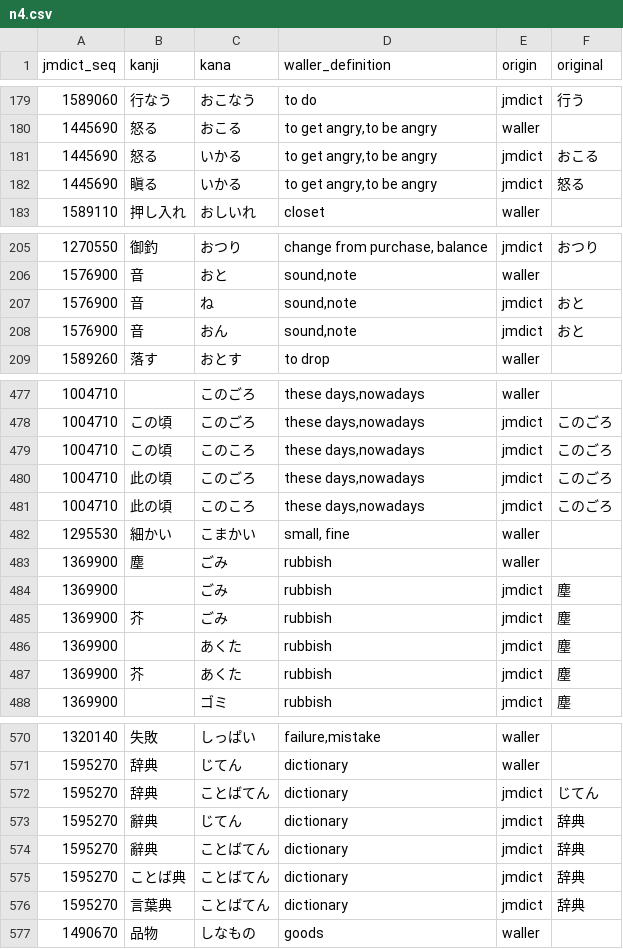
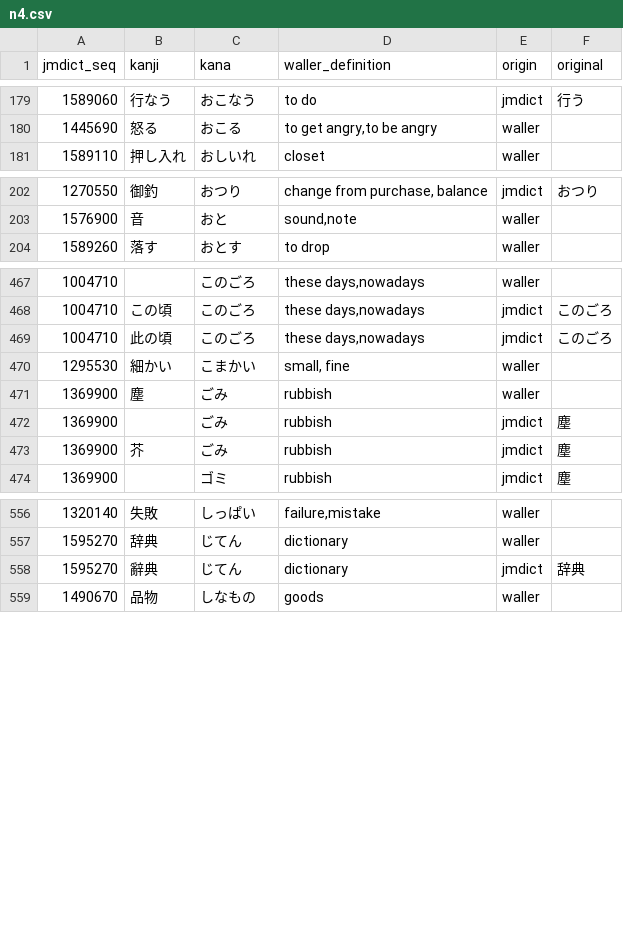
Before and after one commit to mjuhanne/yomichan-jlpt-vocab, a CSV file: data/n4.csv, drawn as a sheet; only a part is shown, gaps mark what is left out; the diff covers the shown part only.

```diff
--- a/data/n4.csv
+++ b/data/n4.csv
@@ -180,4 +180,2 @@
 1445690,"怒る","おこる","to get angry,to be angry","waller",
-1445690,"怒る","いかる","to get angry,to be angry","jmdict","おこる"
-1445690,"瞋る","いかる","to get angry,to be angry","jmdict","怒る"
 1589110,"押し入れ","おしいれ","closet","waller",
@@ -206,4 +203,2 @@
 1576900,"音","おと","sound,note","waller",
-1576900,"音","ね","sound,note","jmdict","おと"
-1576900,"音","おん","sound,note","jmdict","おと"
 1589260,"落す","おとす","to drop","waller",
@@ -478,5 +468,3 @@
 1004710,"この頃","このごろ","these days,nowadays","jmdict","このごろ"
-1004710,"この頃","このころ","these days,nowadays","jmdict","このごろ"
 1004710,"此の頃","このごろ","these days,nowadays","jmdict","このごろ"
-1004710,"此の頃","このころ","these days,nowadays","jmdict","このごろ"
 1295530,"細かい","こまかい","small, fine","waller",
@@ -485,4 +473,2 @@
 1369900,"芥","ごみ","rubbish","jmdict","塵"
-1369900,,"あくた","rubbish","jmdict","塵"
-1369900,"芥","あくた","rubbish","jmdict","塵"
 1369900,,"ゴミ","rubbish","jmdict","塵"
@@ -571,7 +557,3 @@
 1595270,"辞典","じてん","dictionary","waller",
-1595270,"辞典","ことばてん","dictionary","jmdict","じてん"
 1595270,"辭典","じてん","dictionary","jmdict","辞典"
-1595270,"辭典","ことばてん","dictionary","jmdict","辞典"
-1595270,"ことば典","ことばてん","dictionary","jmdict","辞典"
-1595270,"言葉典","ことばてん","dictionary","jmdict","辞典"
 1490670,"品物","しなもの","goods","waller",
```
Also changed, not shown: 11 removed rows and 2 edited cells elsewhere in this file, data/n1.csv, data/n2.csv, 2 other files.
